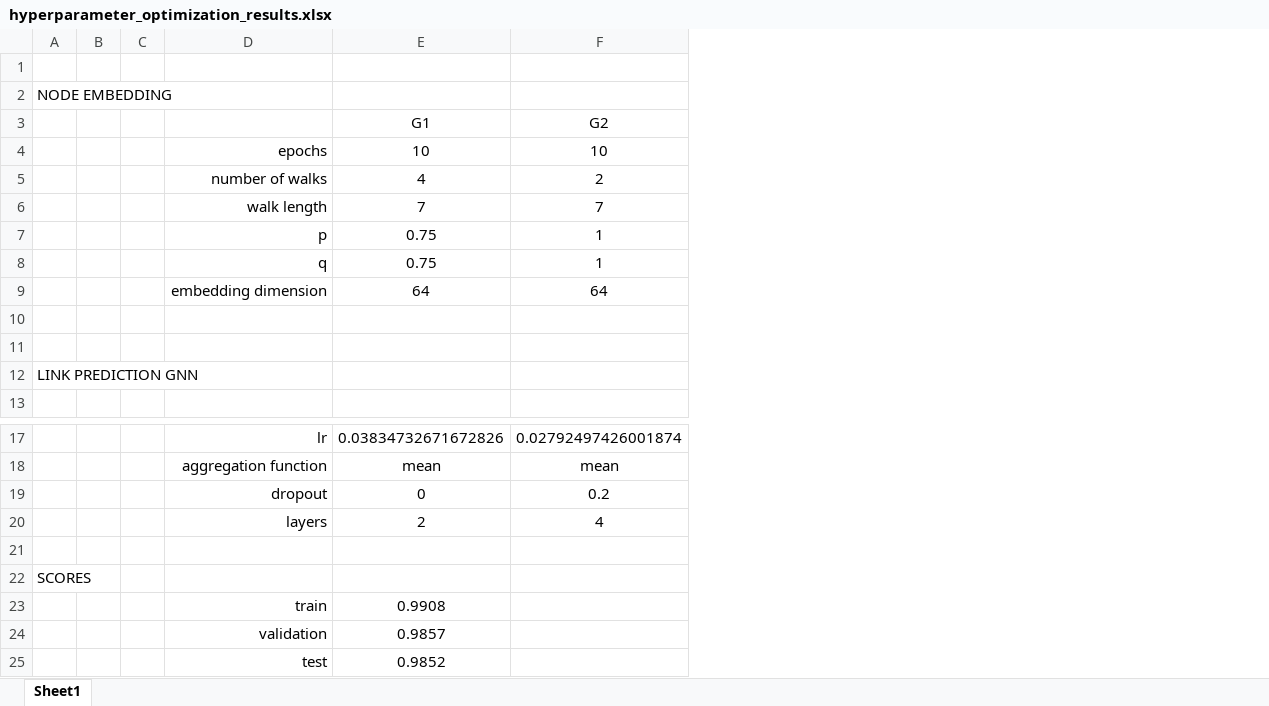
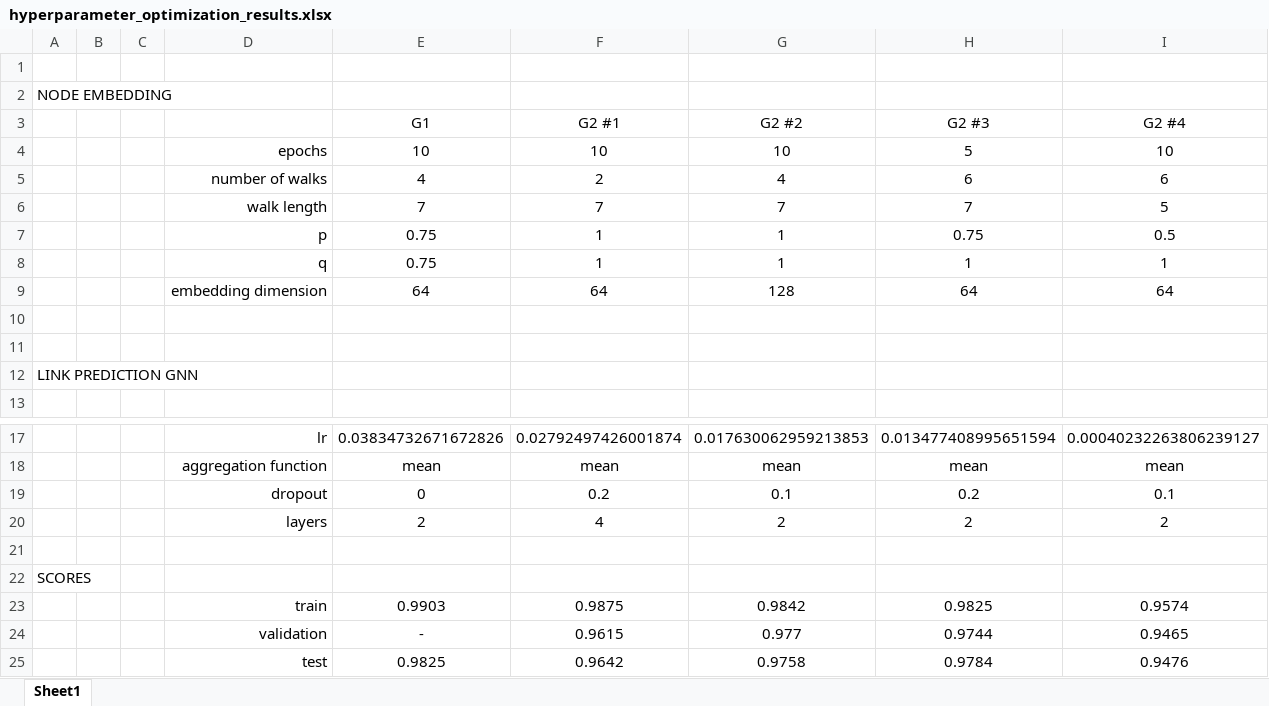
Before and after one commit to rosazwart/XAIFO-ThesisProject, an Excel workbook: output/hyperparameter_optimization_results.xlsx, sheet Sheet1, drawn as a sheet; only a part is shown, gaps mark what is left out; values as stored, in another font and other column widths than the file's, no borders; removed rows and columns are numbered as before the commit, all else as after; the diff names each change by its address in the sheet, - before the commit and + after, or states it on an @@ line.

Commit message:
added list of drug candidates and saving dataset 1 and 2 separately

```diff
--- a/output/hyperparameter_optimization_results.xlsx (sheet Sheet1)
+++ b/output/hyperparameter_optimization_results.xlsx (sheet Sheet1)
+column G (G2 #2), rows 4-9: 10 | 4 | 7 | 1 | 1 | 128; rows 17-20: 0.017630062959213853 | mean | 0.1 | 2
+column H (G2 #3), rows 4-9: 5 | 6 | 7 | 0.75 | 1 | 64; rows 17-20: 0.013477408995651594 | mean | 0.2 | 2
+column I (G2 #4), rows 4-9: 10 | 6 | 5 | 0.5 | 1 | 64; rows 17-20: 0.00040232263806239127 | mean | 0.1 | 2
-F3: G2
+F3: G2 #1
-row 23:  |  |  | train | 0.9908
-row 24:  |  |  | validation | 0.9857
-row 25:  |  |  | test | 0.9852
+row 23:  |  |  | train | 0.9903 | 0.9875 | 0.9842 | 0.9825 | 0.9574
+row 24:  |  |  | validation | - | 0.9615 | 0.977 | 0.9744 | 0.9465
+row 25:  |  |  | test | 0.9825 | 0.9642 | 0.9758 | 0.9784 | 0.9476
```
Also changed, not shown: 26 other files.
